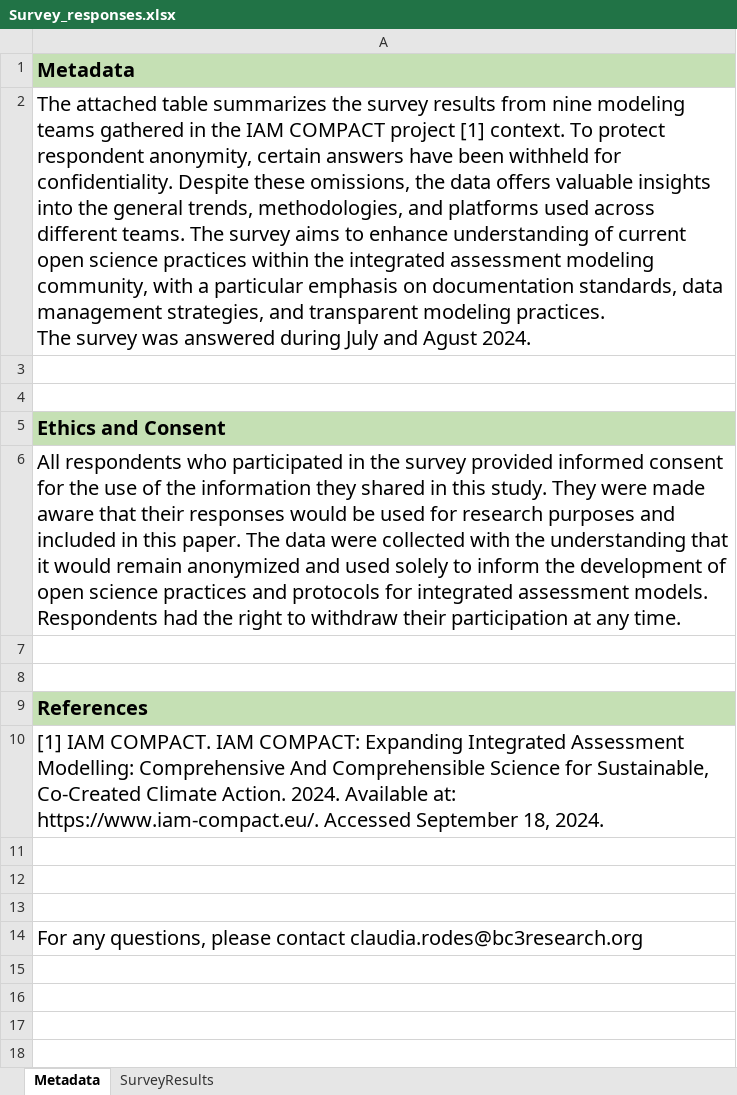
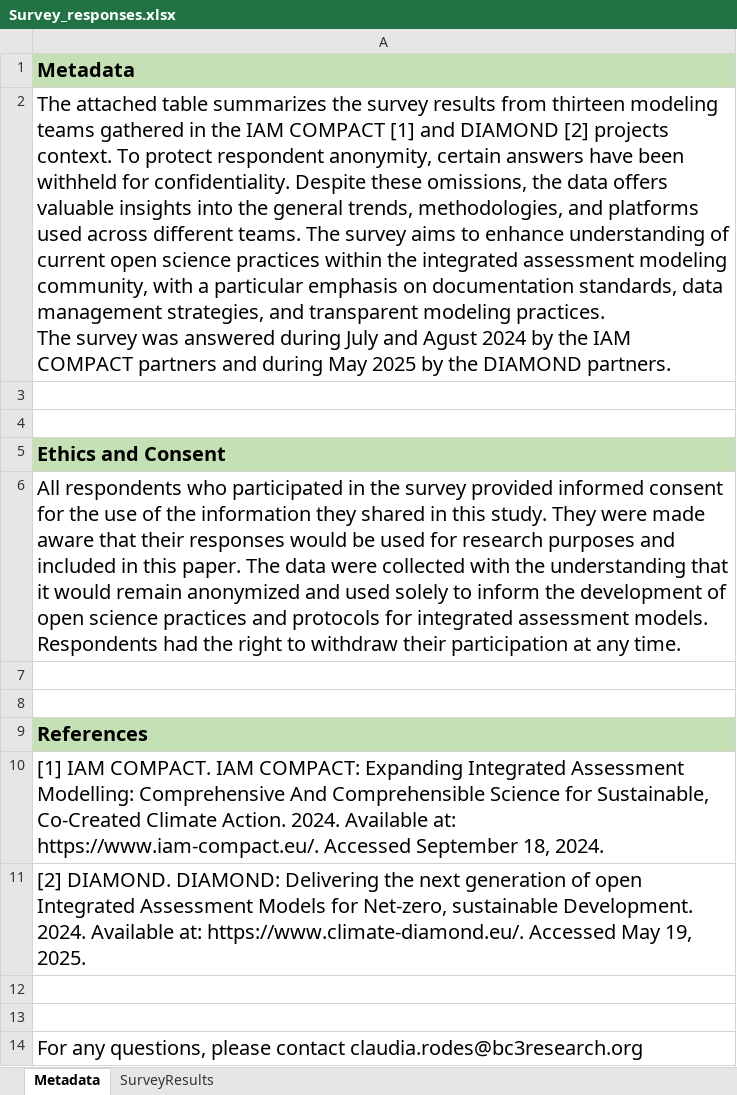
Before and after one commit to klau506/open_science_iams, an Excel workbook: Survey_responses.xlsx, sheet Metadata, drawn as a sheet; values as stored, in another font and other column widths than the file's, no borders; ↵ is a line break in a cell; the diff names each change by its address in the sheet, - before the commit and + after, or states it on an @@ line.

```diff
--- a/Survey_responses.xlsx (sheet Metadata)
+++ b/Survey_responses.xlsx (sheet Metadata)
-A2: …results from nine modeling teams gathered in the IAM COMPACT project [1] context. To protect respondent anonymity, certain answers have been withheld for confidentiality. Despite these omissions, the data offers valuable insights into the general trends, methodologies, and platforms used across different teams. The survey aims to enhance understanding of current open science practices within the integrated assessment modeling community, with a particular emphasis on documentation standards, data management strategies, and transparent modeling practices. ↵ The survey was answered during July and Agust 2024.
+A2: …results from thirteen modeling teams gathered in the IAM COMPACT [1] and DIAMOND [2] projects context. To protect respondent anonymity, certain answers have been withheld for confidentiality. Despite these omissions, the data offers valuable insights into the general trends, methodologies, and platforms used across different teams. The survey aims to enhance understanding of current open science practices within the integrated assessment modeling community, with a particular emphasis on documentation standards, data management strategies, and transparent modeling practices. ↵ The survey was answered during July and Agust 2024 by the IAM COMPACT partners and during May 2025 by the DIAMOND partners.
-A11: (empty)
+A11: [2] DIAMOND. DIAMOND: Delivering the next generation of open Integrated Assessment Models for Net-zero, sustainable Development. 2024. Available at: https://www.climate-diamond.eu/. Accessed May 19, 2025.
```
Also changed, not shown: sheet SurveyResults, 2 other files.
